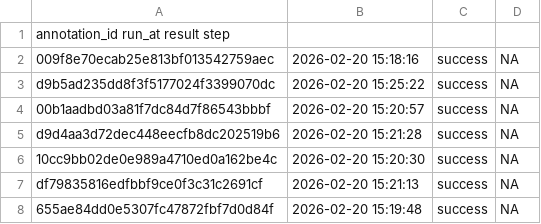
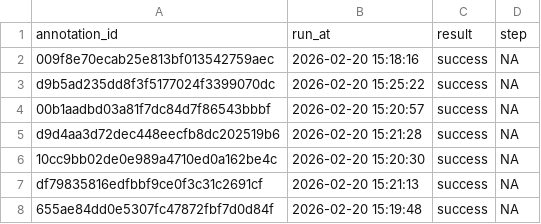
Before and after one commit to apollo994/BUSCO-tracker, a TSV file: log.tsv, drawn as a sheet; only a part is shown; removed rows and columns are numbered as before the commit, all else as after; the diff names each change by its address in the sheet, - before the commit and + after, or states it on an @@ line.

Commit message:
fix tab header

```diff
--- a/log.tsv
+++ b/log.tsv
-row 1: annotation_id run_at result step
+row 1: annotation_id | run_at | result | step
```
